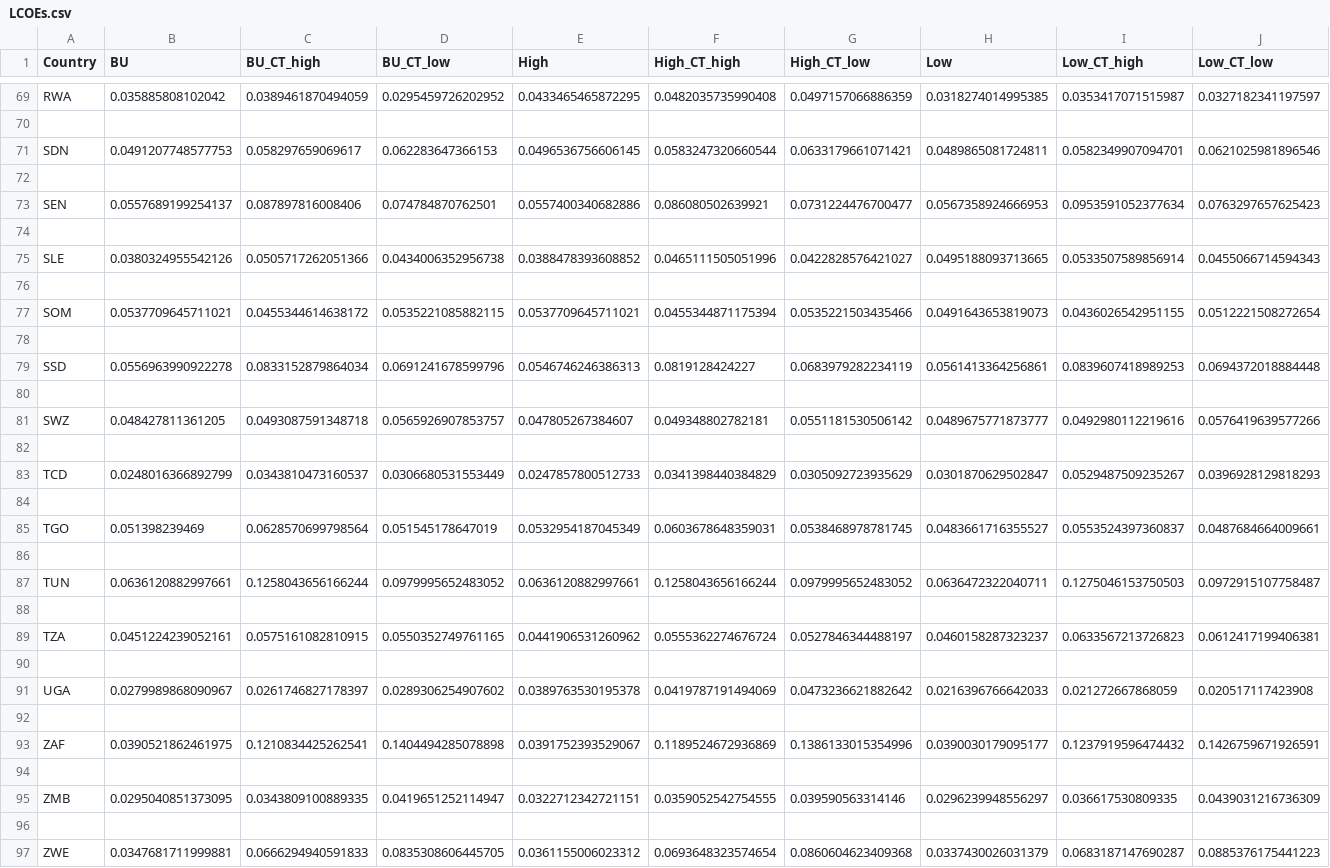
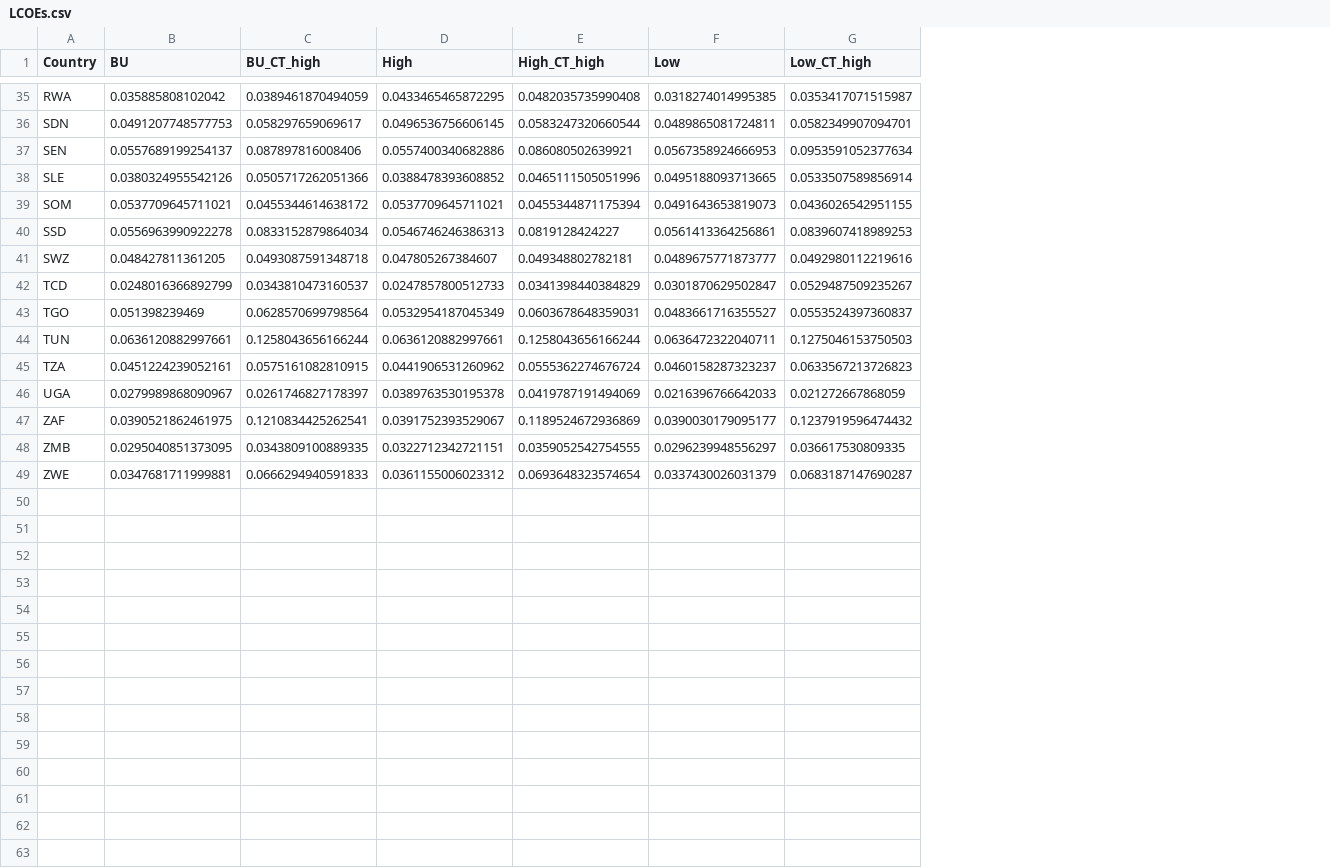
Before and after one commit to global-electrification-platform/explorer, a CSV file: LCOEs.csv, drawn as a sheet; only a part is shown, gaps mark what is left out; the diff covers the shown part only; the diff names each change by its address in the sheet, - before the commit and + after, or states it on an @@ line.

Commit message:
Updated lcoe for 2x carbon tax options, none and high

```diff
--- a/LCOEs.csv
+++ b/LCOEs.csv
-column D (BU_CT_low), row 69: 0.0295459726202952; row 71: 0.062283647366153; row 73: 0.074784870762501; row 75: 0.0434006352956738; row 77: 0.0535221085882115; row 79: 0.0691241678599796; row 81: 0.0565926907853757; row 83: 0.0306680531553449; row 85: 0.051545178647019; row 87: 0.0979995652483052; row 89: 0.0550352749761165; row 91: 0.0289306254907602; row 93: 0.1404494285078898; row 95: 0.0419651252114947; row 97: 0.0835308606445705
-column G (High_CT_low), row 69: 0.0497157066886359; row 71: 0.0633179661071421; row 73: 0.0731224476700477; row 75: 0.0422828576421027; row 77: 0.0535221503435466; row 79: 0.0683979282234119; row 81: 0.0551181530506142; row 83: 0.0305092723935629; row 85: 0.0538468978781745; row 87: 0.0979995652483052; row 89: 0.0527846344488197; row 91: 0.0473236621882642; row 93: 0.1386133015354996; row 95: 0.039590563314146; row 97: 0.0860604623409368
-column J (Low_CT_low), row 69: 0.0327182341197597; row 71: 0.0621025981896546; row 73: 0.0763297657625423; row 75: 0.0455066714594343; row 77: 0.0512221508272654; row 79: 0.0694372018884448; row 81: 0.0576419639577266; row 83: 0.0396928129818293; row 85: 0.0487684664009661; row 87: 0.0972915107758487; row 89: 0.0612417199406381; row 91: 0.020517117423908; row 93: 0.1426759671926591; row 95: 0.0439031216736309; row 97: 0.0885376175441223
-row 70: (empty)
-row 72: (empty)
-row 74: (empty)
-row 76: (empty)
-row 78: (empty)
-row 80: (empty)
-row 82: (empty)
-row 84: (empty)
-row 86: (empty)
-row 88: (empty)
-row 90: (empty)
-row 92: (empty)
-row 94: (empty)
-row 96: (empty)
```
Also changed, not shown: 34 removed rows elsewhere in this file, 2 other files.
